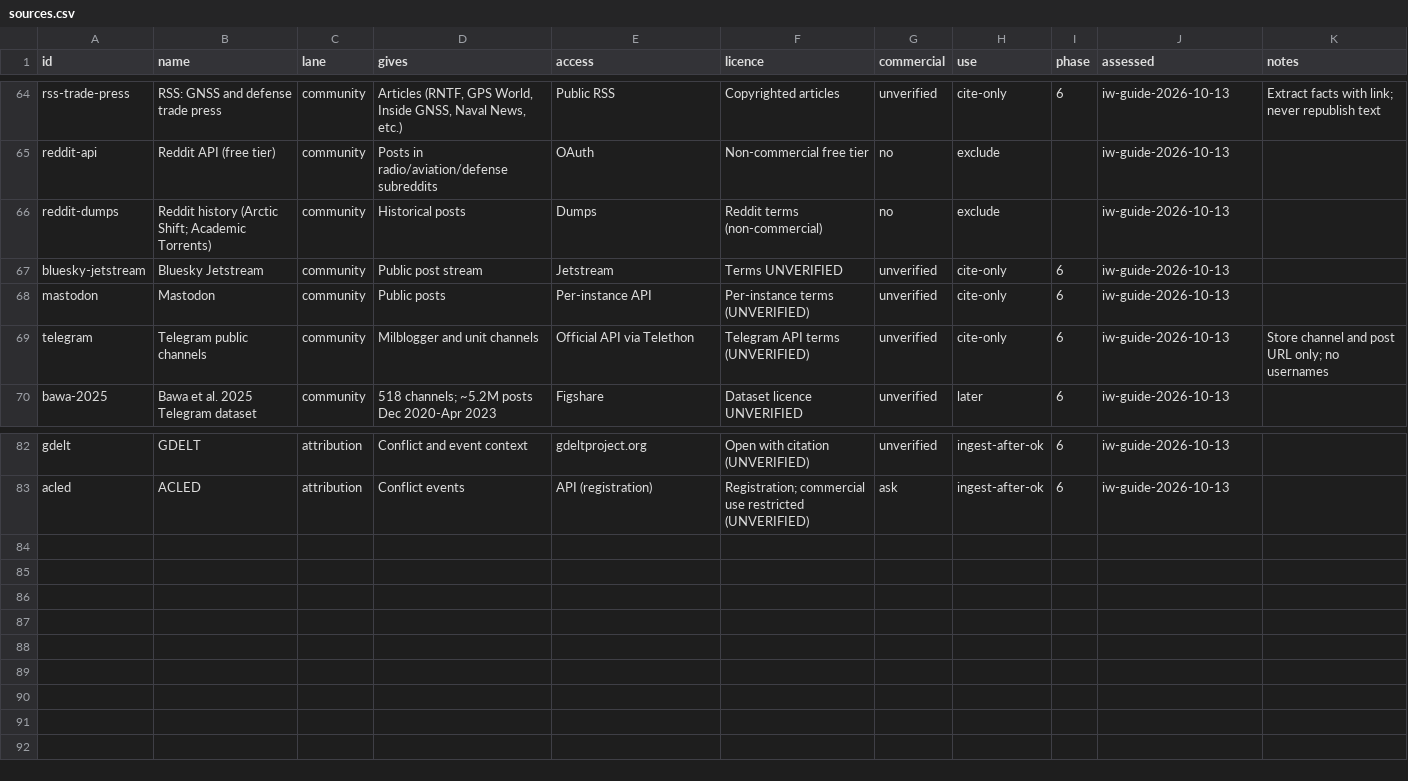
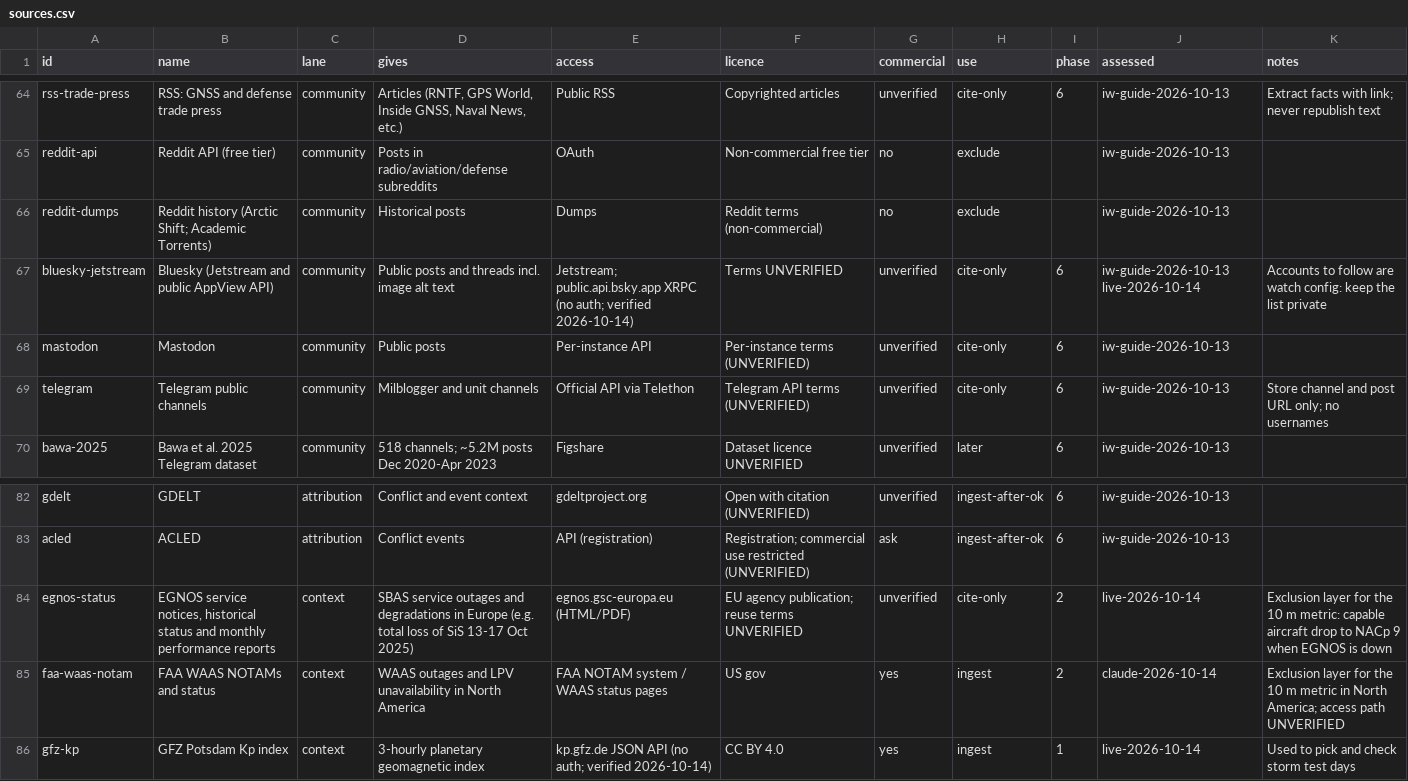
Before and after one commit to metacog-osint/noise-floor, a CSV file: registry/sources.csv, drawn as a sheet; only a part is shown, gaps mark what is left out; the diff names each change by its address in the sheet, - before the commit and + after, or states it on an @@ line.

```diff
--- a/registry/sources.csv
+++ b/registry/sources.csv
-B67 (name): Bluesky Jetstream
+B67 (name): Bluesky (Jetstream and public AppView API)
-D67 (gives): Public post stream
+D67 (gives): Public posts and threads incl. image alt text
-E67 (access): Jetstream
+E67 (access): Jetstream; public.api.bsky.app XRPC (no auth; verified 2026-10-14)
-J67 (assessed): iw-guide-2026-10-13
+J67 (assessed): iw-guide-2026-10-13 live-2026-10-14
-K67 (notes): (empty)
+K67 (notes): Accounts to follow are watch config: keep the list private
+row 84: egnos-status | EGNOS service notices, historical status and monthly performance reports | context | SBAS service outages and degradations in Europe (e.g. total loss of SiS 13-17 Oct 2025) | egnos.gsc-europa.eu (HTML/PDF) | EU agency publication; reuse terms UNVERIFIED | unverified | cite-only | 2 | live-2026-10-14 | Exclusion layer for the 10 m metric: capable aircraft drop to NACp 9 when EGNOS is down
+row 85: faa-waas-notam | FAA WAAS NOTAMs and status | context | WAAS outages and LPV unavailability in North America | FAA NOTAM system / WAAS status pages | US gov | yes | ingest | 2 | claude-2026-10-14 | Exclusion layer for the 10 m metric in North America; access path UNVERIFIED
+row 86: gfz-kp | GFZ Potsdam Kp index | context | 3-hourly planetary geomagnetic index | kp.gfz.de JSON API (no auth; verified 2026-10-14) | CC BY 4.0 | yes | ingest | 1 | live-2026-10-14 | Used to pick and check storm test days
```
Also changed, not shown: 14 other files.
